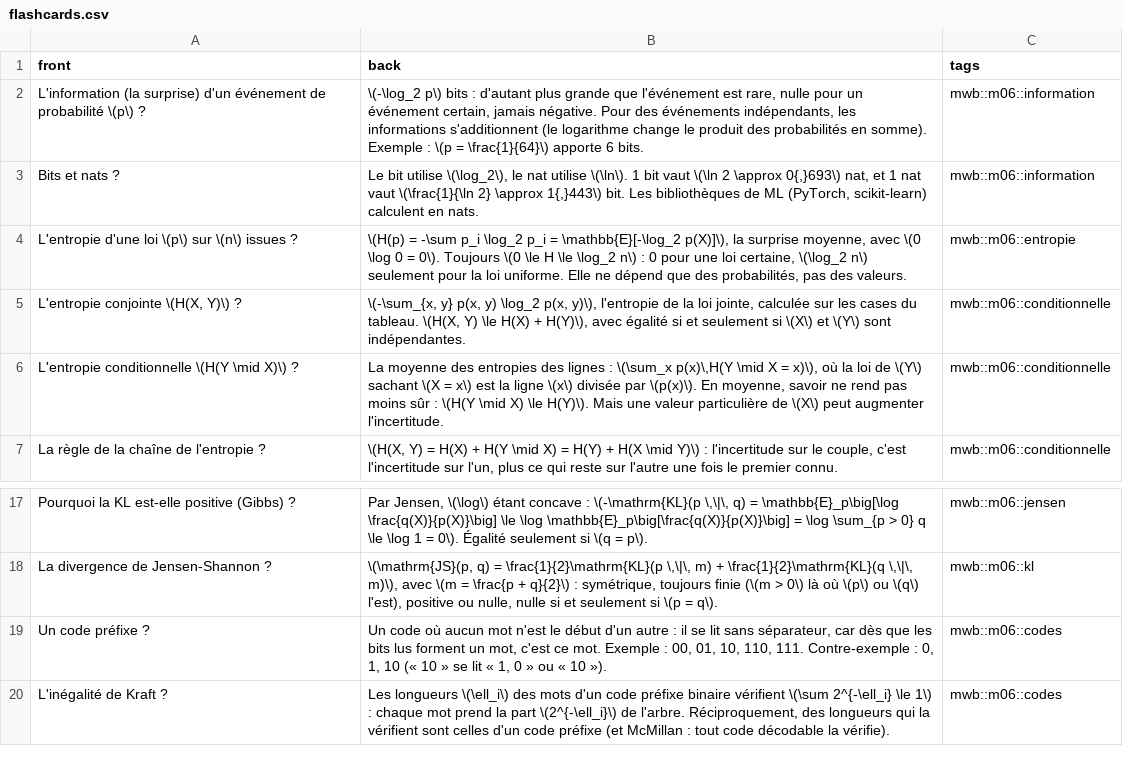
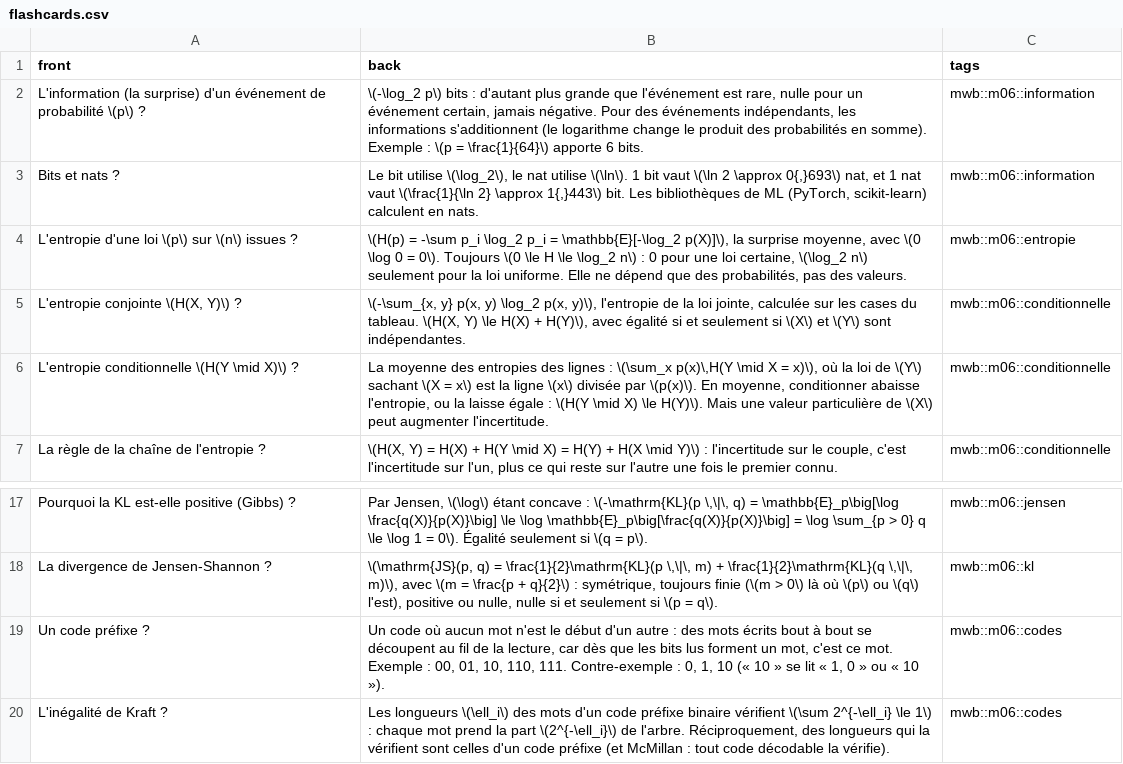
Before and after one commit to cemah2/workbookMaths, a CSV file: chapitres/m06_information/flashcards.csv, drawn as a sheet; only a part is shown, gaps mark what is left out.

```diff
--- a/chapitres/m06_information/flashcards.csv
+++ b/chapitres/m06_information/flashcards.csv
@@ -5,3 +5,3 @@ L'entropie d'une loi \(p\) sur \(n\) issues ?;\(H(p) = -\sum p_i \log_2 p_i = \m
 L'entropie conjointe \(H(X, Y)\) ?;\(-\sum_{x, y} p(x, y) \log_2 p(x, y)\), l'entropie de la loi jointe, calculée sur les cases du tableau. \(H(X, Y) \le H(X) + H(Y)\), avec égalité si et seulement si \(X\) et \(Y\) sont indépendantes.;mwb::m06::conditionnelle
-L'entropie conditionnelle \(H(Y \mid X)\) ?;La moyenne des entropies des lignes : \(\sum_x p(x)\,H(Y \mid X = x)\), où la loi de \(Y\) sachant \(X = x\) est la ligne \(x\) divisée par \(p(x)\). En moyenne, savoir ne rend pas moins sûr : \(H(Y \mid X) \le H(Y)\). Mais une valeur particulière de \(X\) peut augmenter l'incertitude.;mwb::m06::conditionnelle
+L'entropie conditionnelle \(H(Y \mid X)\) ?;La moyenne des entropies des lignes : \(\sum_x p(x)\,H(Y \mid X = x)\), où la loi de \(Y\) sachant \(X = x\) est la ligne \(x\) divisée par \(p(x)\). En moyenne, conditionner abaisse l'entropie, ou la laisse égale : \(H(Y \mid X) \le H(Y)\). Mais une valeur particulière de \(X\) peut augmenter l'incertitude.;mwb::m06::conditionnelle
 La règle de la chaîne de l'entropie ?;\(H(X, Y) = H(X) + H(Y \mid X) = H(Y) + H(X \mid Y)\) : l'incertitude sur le couple, c'est l'incertitude sur l'un, plus ce qui reste sur l'autre une fois le premier connu.;mwb::m06::conditionnelle
@@ -18,3 +18,3 @@ Pourquoi la KL est-elle positive (Gibbs) ?;Par Jensen, \(\log\) étant concave :
 La divergence de Jensen-Shannon ?;\(\mathrm{JS}(p, q) = \frac{1}{2}\mathrm{KL}(p \,\|\, m) + \frac{1}{2}\mathrm{KL}(q \,\|\, m)\), avec \(m = \frac{p + q}{2}\) : symétrique, toujours finie (\(m > 0\) là où \(p\) ou \(q\) l'est), positive ou nulle, nulle si et seulement si \(p = q\).;mwb::m06::kl
-Un code préfixe ?;Un code où aucun mot n'est le début d'un autre : il se lit sans séparateur, car dès que les bits lus forment un mot, c'est ce mot. Exemple : 00, 01, 10, 110, 111. Contre-exemple : 0, 1, 10 (« 10 » se lit « 1, 0 » ou « 10 »).;mwb::m06::codes
+Un code préfixe ?;Un code où aucun mot n'est le début d'un autre : des mots écrits bout à bout se découpent au fil de la lecture, car dès que les bits lus forment un mot, c'est ce mot. Exemple : 00, 01, 10, 110, 111. Contre-exemple : 0, 1, 10 (« 10 » se lit « 1, 0 » ou « 10 »).;mwb::m06::codes
 L'inégalité de Kraft ?;Les longueurs \(\ell_i\) des mots d'un code préfixe binaire vérifient \(\sum 2^{-\ell_i} \le 1\) : chaque mot prend la part \(2^{-\ell_i}\) de l'arbre. Réciproquement, des longueurs qui la vérifient sont celles d'un code préfixe (et McMillan : tout code décodable la vérifie).;mwb::m06::codes
```
Also changed, not shown: 12 other files.
